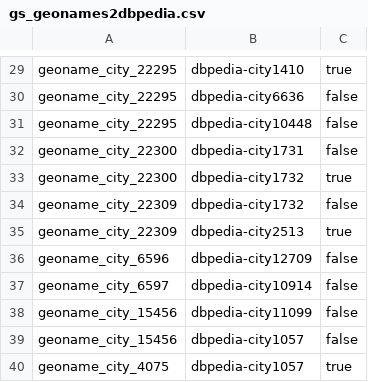
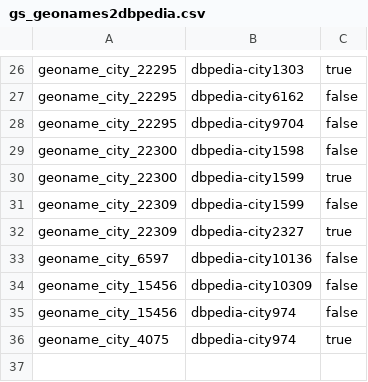
Before and after one commit to jd3v/wdi, a CSV file: usecase/wdiproject/goldstandard/gs_geonames2dbpedia.csv, drawn as a sheet; only a part is shown, gaps mark what is left out; removed rows and columns are numbered as before the commit, all else as after; the diff covers the shown part only; the diff names each change by its address in the sheet, - before the commit and + after, or states it on an @@ line.

Commit message:
Update gs_geonames2dbpedia.csv

```diff
--- a/usecase/wdiproject/goldstandard/gs_geonames2dbpedia.csv
+++ b/usecase/wdiproject/goldstandard/gs_geonames2dbpedia.csv
-B26: dbpedia-city1410
+B26: dbpedia-city1303
-B27: dbpedia-city6636
+B27: dbpedia-city6162
-B28: dbpedia-city10448
+B28: dbpedia-city9704
-B29: dbpedia-city1731
+B29: dbpedia-city1598
-B30:B31: dbpedia-city1732
+B30:B31: dbpedia-city1599
-B32: dbpedia-city2513
+B32: dbpedia-city2327
-row 36: geoname_city_6596 | dbpedia-city12709 | false
-B33: dbpedia-city10914
+B33: dbpedia-city10136
-B34: dbpedia-city11099
+B34: dbpedia-city10309
-B35:B36: dbpedia-city1057
+B35:B36: dbpedia-city974
```
Also changed, not shown: 3 removed rows and 23 edited cells elsewhere in this file.
